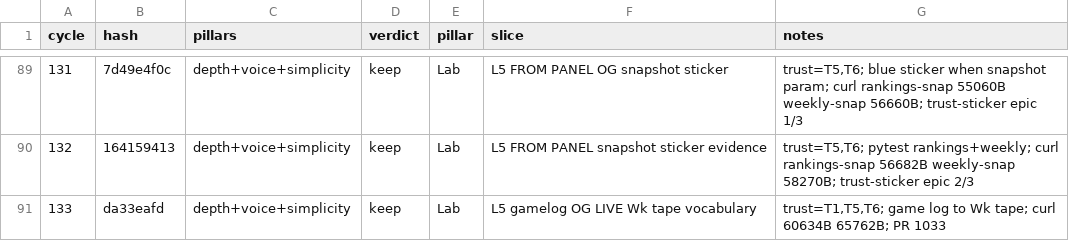
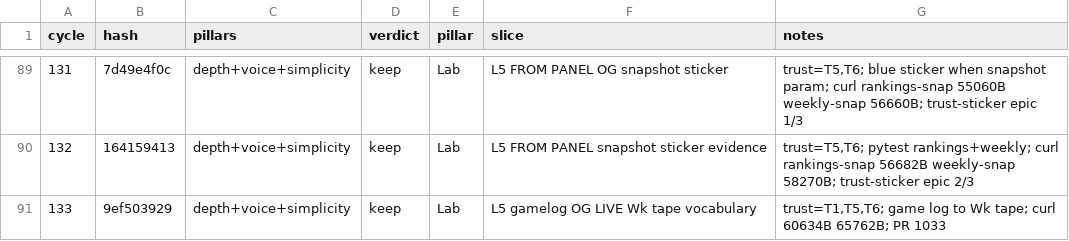
Before and after one commit to swaggerdagger987/razzle, a TSV file: docs/v2/results.tsv, drawn as a sheet; only a part is shown, gaps mark what is left out.

```diff
--- a/docs/v2/results.tsv
+++ b/docs/v2/results.tsv
@@ -90,2 +90,2 @@ cycle	hash	pillars	verdict	pillar	slice	notes
 132	164159413	depth+voice+simplicity	keep	Lab	L5 FROM PANEL snapshot sticker evidence	trust=T5,T6; pytest rankings+weekly; curl rankings-snap 56682B weekly-snap 58270B; trust-sticker epic 2/3
-133	da33eafd	depth+voice+simplicity	keep	Lab	L5 gamelog OG LIVE Wk tape vocabulary	trust=T1,T5,T6; game log to Wk tape; curl 60634B 65762B; PR 1033
+133	9ef503929	depth+voice+simplicity	keep	Lab	L5 gamelog OG LIVE Wk tape vocabulary	trust=T1,T5,T6; game log to Wk tape; curl 60634B 65762B; PR 1033
```
Also changed, not shown: 5 other files.
